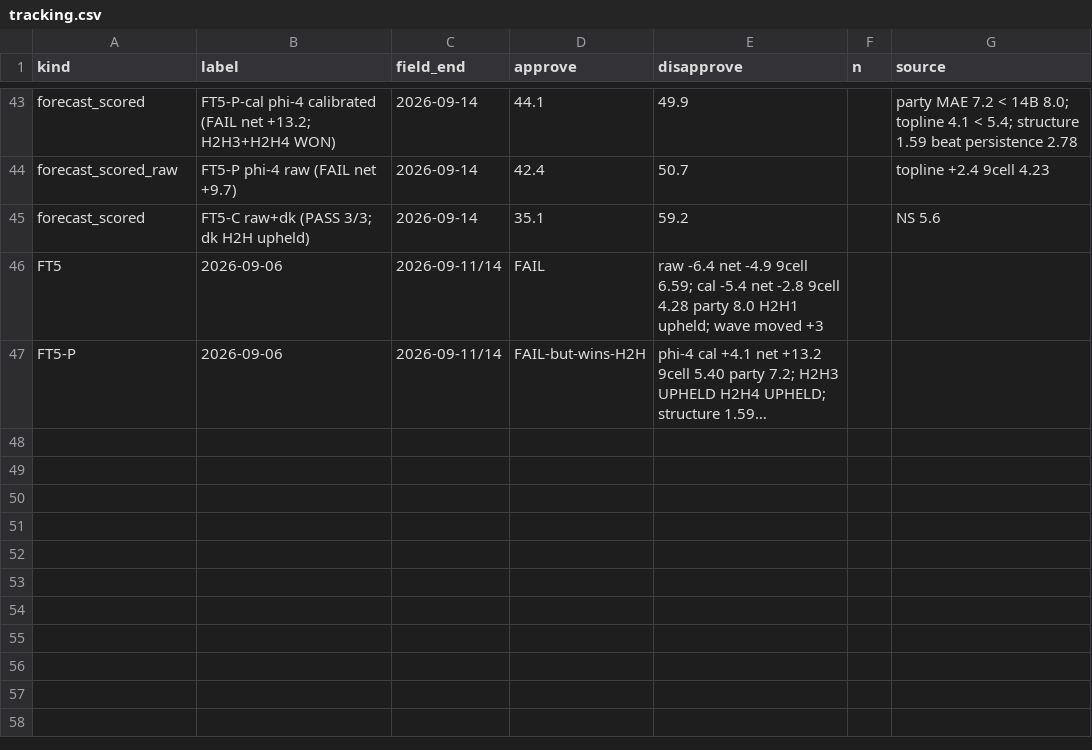
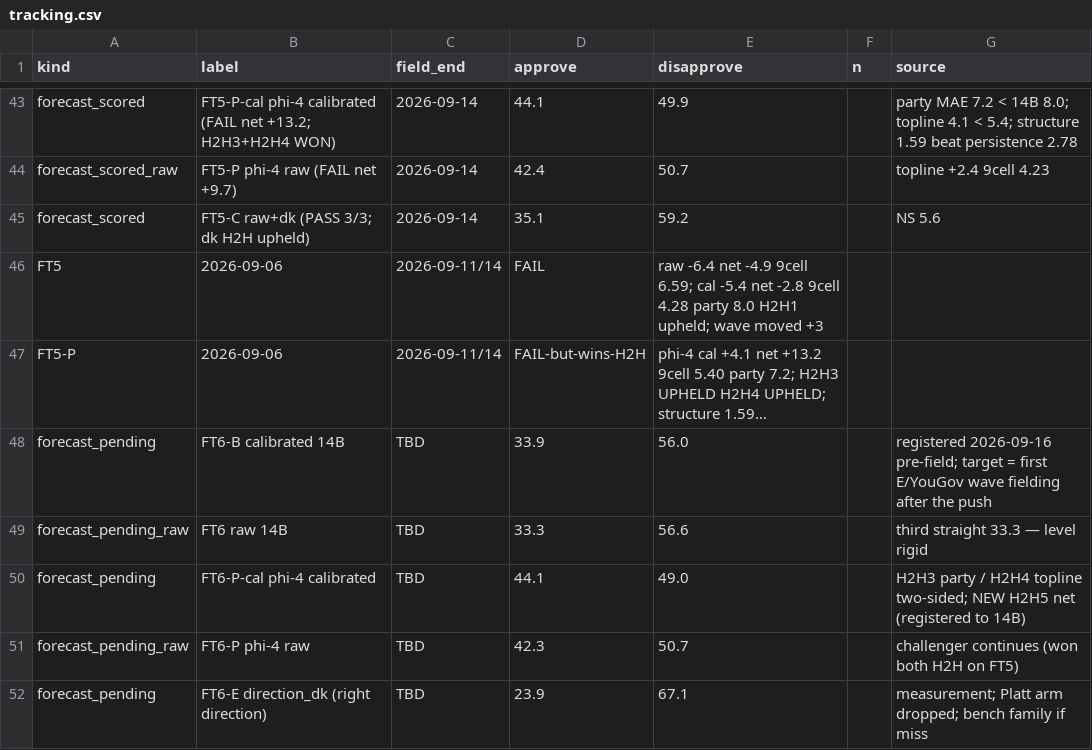
Before and after one commit to NakliTechie/quorum-forward-tests, a CSV file: tracking.csv, drawn as a sheet; only a part is shown, gaps mark what is left out; long unchanged cells end in …; the diff names each change by its address in the sheet, - before the commit and + after, or states it on an @@ line.

Commit message:
FT6 registration (2026-09-16, pre-field): 14B A-D (33.3 raw / 33.9 cal — third straight, level rigid) + phi-4 challenger continues (42.3 / 44.1; H2H3 party + H2H4 topline two-sided, NEW H2H5 net registered to the 14B and disclosed as post-FT5) + direction_dk 23.9 (Platt arm dropped; one public test) + ballot 33.5 / 37.7; mechanical anchor c895fecf (Aug CPI/AHE vintage); ops disclosure (spot reclaim + silent S3 mirror fault, outputs rsynced). STAGED FOR PUSH

```diff
--- a/tracking.csv
+++ b/tracking.csv
+row 48: forecast_pending | FT6-B calibrated 14B | TBD | 33.9 | 56.0 |  | registered 2026-09-16 pre-field; target = first E/YouGov wave fielding after the push
+row 49: forecast_pending_raw | FT6 raw 14B | TBD | 33.3 | 56.6 |  | third straight 33.3 — level rigid
+row 50: forecast_pending | FT6-P-cal phi-4 calibrated | TBD | 44.1 | 49.0 |  | H2H3 party / H2H4 topline two-sided; NEW H2H5 net (registered to 14B)
+row 51: forecast_pending_raw | FT6-P phi-4 raw | TBD | 42.3 | 50.7 |  | challenger continues (won both H2H on FT5)
+row 52: forecast_pending | FT6-E direction_dk (right direction) | TBD | 23.9 | 67.1 |  | measurement; Platt arm dropped; bench family if miss
```
Also changed, not shown: 17 other files.
